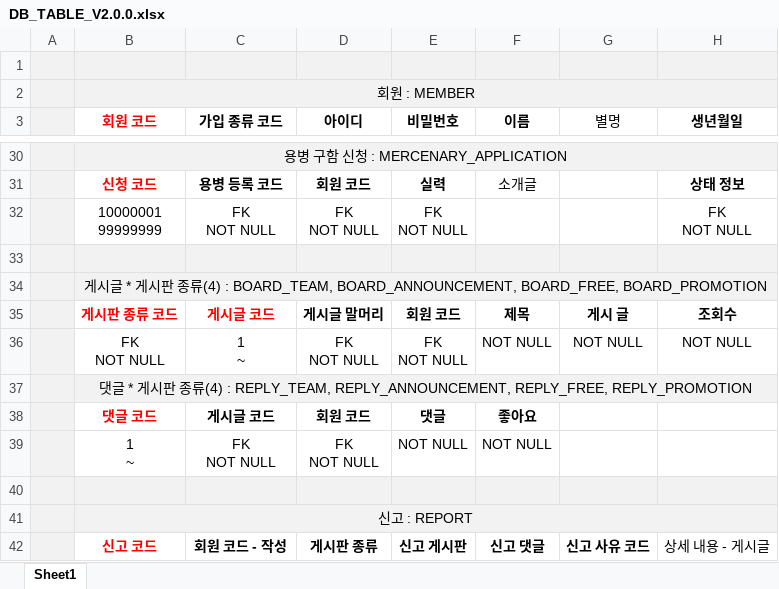
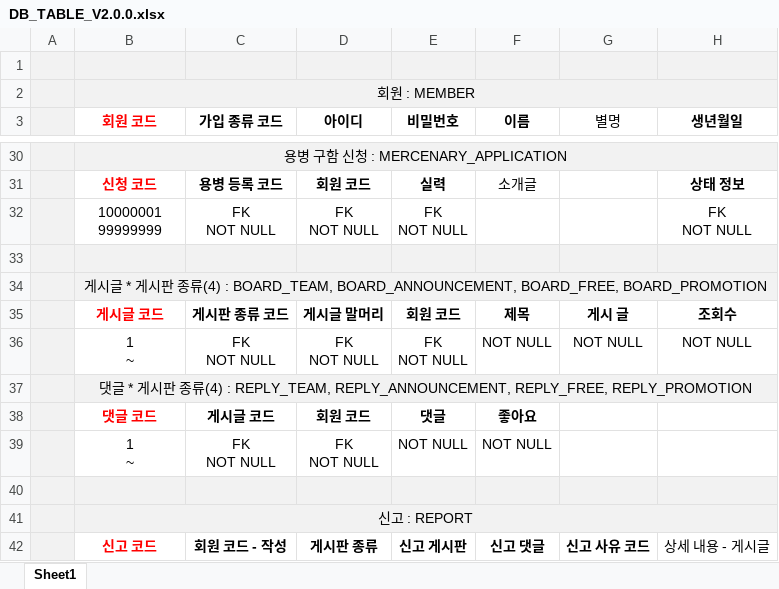
Before and after one commit to SeokJune/KickKick, an Excel workbook: 01.Document/DB_TABLE_V2.0.0.xlsx, sheet Sheet1, drawn as a sheet; only a part is shown, gaps mark what is left out; values as stored, in another font and other column widths than the file's, no borders; ↵ is a line break in a cell; the diff names each change by its address in the sheet, - before the commit and + after, or states it on an @@ line.

```diff
--- a/01.Document/DB_TABLE_V2.0.0.xlsx (sheet Sheet1)
+++ b/01.Document/DB_TABLE_V2.0.0.xlsx (sheet Sheet1)
-B35 (회원 코드): 게시판 종류 코드
+B35 (회원 코드): 게시글 코드
-C35 (가입 종류 코드): 게시글 코드
+C35 (가입 종류 코드): 게시판 종류 코드
-C35 text colour: #FF0000
+C35 text colour: black
-B36 (회원 코드): FK ↵ NOT NULL
+B36 (회원 코드): 1 ↵ ~
-C36 (가입 종류 코드): 1 ↵ ~
+C36 (가입 종류 코드): FK ↵ NOT NULL
```
Also changed, not shown: 1 other file.
